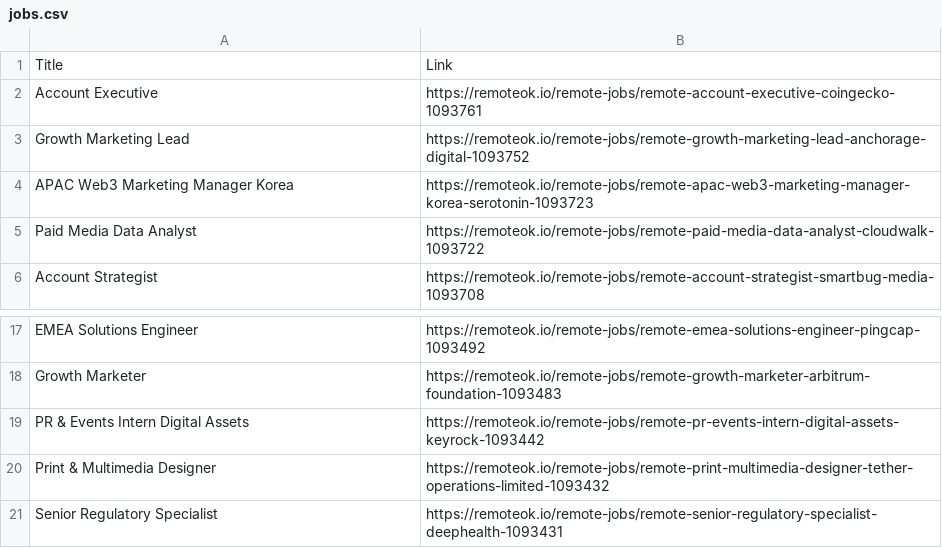
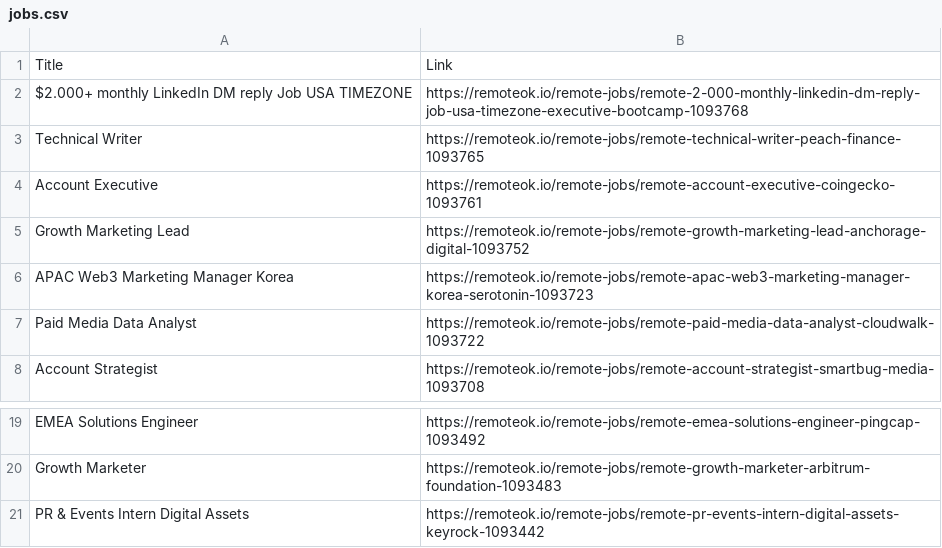
Before and after one commit to S1ayt4/job-scrapping, a CSV file: jobs.csv, drawn as a sheet; only a part is shown, gaps mark what is left out.

```diff
--- a/jobs.csv
+++ b/jobs.csv
@@ -1,2 +1,4 @@
 Title,Link
+$2.000+ monthly LinkedIn DM reply Job USA TIMEZONE,https://remoteok.io/remote-jobs/remote-2-000-monthly-linkedin-dm-reply-job-usa-timezone-executive-bootcamp-1093768
+Technical Writer,https://remoteok.io/remote-jobs/remote-technical-writer-peach-finance-1093765
 Account Executive,https://remoteok.io/remote-jobs/remote-account-executive-coingecko-1093761
@@ -19,3 +21 @@ Growth Marketer,https://remoteok.io/remote-jobs/remote-growth-marketer-arbitrum-
 PR & Events Intern Digital Assets,https://remoteok.io/remote-jobs/remote-pr-events-intern-digital-assets-keyrock-1093442
-Print & Multimedia Designer,https://remoteok.io/remote-jobs/remote-print-multimedia-designer-tether-operations-limited-1093432
-Senior Regulatory Specialist,https://remoteok.io/remote-jobs/remote-senior-regulatory-specialist-deephealth-1093431
```
